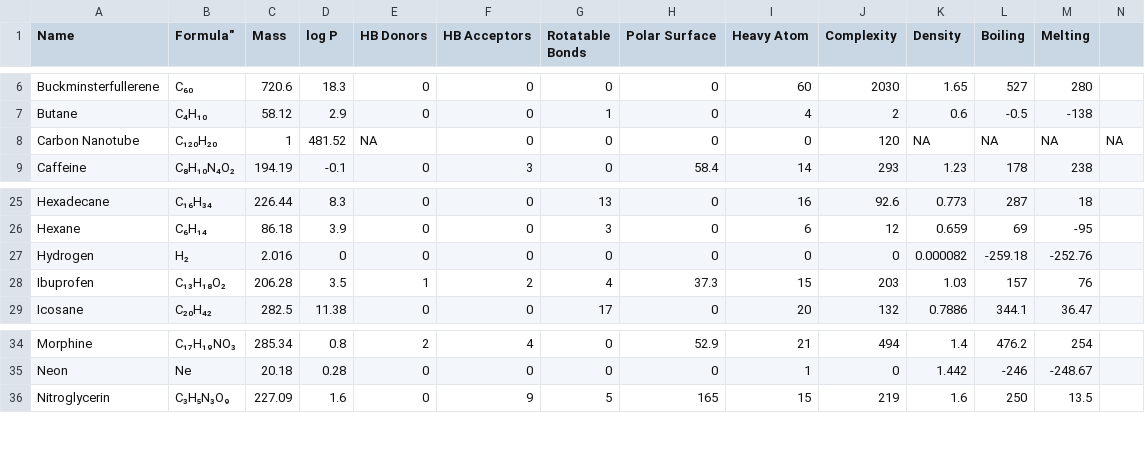
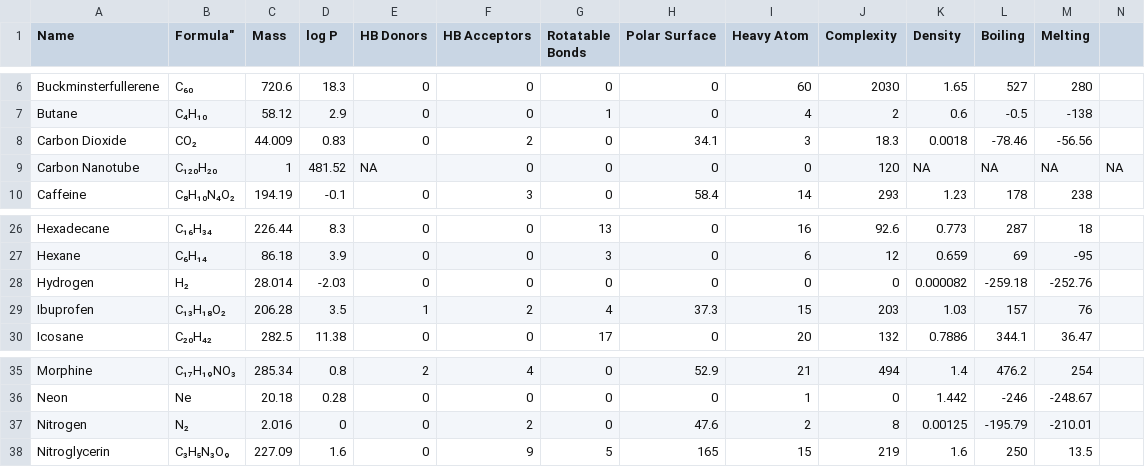
Before and after one commit to Institute-for-Future-Intelligence/aims, a CSV file: src/assets/molecular-properties.csv, drawn as a sheet; only a part is shown, gaps mark what is left out; addresses are those after the commit; the diff names each change by its address in the sheet, - before the commit and + after, or states it on an @@ line.

```diff
--- a/src/assets/molecular-properties.csv
+++ b/src/assets/molecular-properties.csv
+row 8: Carbon Dioxide | CO₂ | 44.009 | 0.83 | 0 | 2 | 0 | 34.1 | 3 | 18.3 | 0.0018 | -78.46 | -56.56
-C28 (Mass): 2.016
+C28 (Mass): 28.014
-D28 (log P): 0
+D28 (log P): -2.03
+row 37: Nitrogen | N₂ | 2.016 | 0 | 0 | 2 | 0 | 47.6 | 2 | 8 | 0.00125 | -195.79 | -210.01
```
Also changed, not shown: 7 other files.
